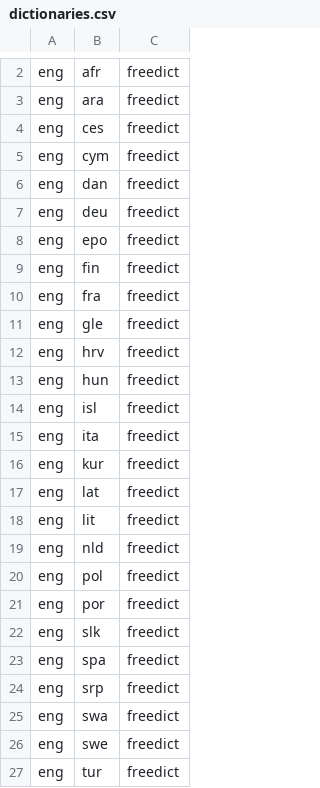
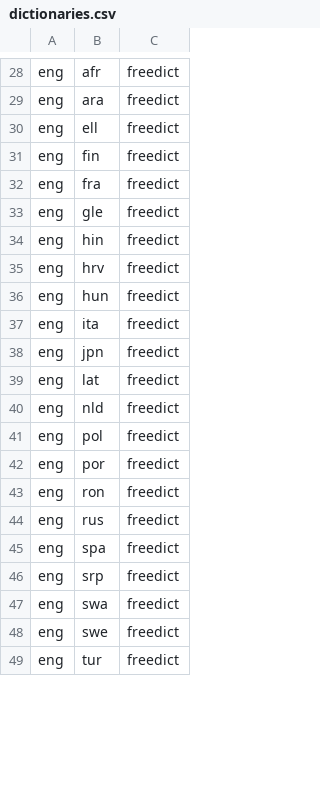
Before and after one commit to longjiang/zerotohero-cli, a CSV file: public/data/languages/dictionaries.csv, drawn as a sheet; only a part is shown, gaps mark what is left out; the diff covers the shown part only.

```diff
--- a/public/data/languages/dictionaries.csv
+++ b/public/data/languages/dictionaries.csv
@@ -3,7 +29,3 @@ eng,afr,freedict
 eng,ara,freedict
-eng,ces,freedict
-eng,cym,freedict
-eng,dan,freedict
-eng,deu,freedict
-eng,epo,freedict
+eng,ell,freedict
 eng,fin,freedict
@@ -11,9 +33,8 @@ eng,fra,freedict
 eng,gle,freedict
+eng,hin,freedict
 eng,hrv,freedict
 eng,hun,freedict
-eng,isl,freedict
 eng,ita,freedict
-eng,kur,freedict
+eng,jpn,freedict
 eng,lat,freedict
-eng,lit,freedict
 eng,nld,freedict
@@ -21,3 +42,4 @@ eng,pol,freedict
 eng,por,freedict
-eng,slk,freedict
+eng,ron,freedict
+eng,rus,freedict
 eng,spa,freedict
```
Also changed, not shown: 11 added rows, 7 removed rows and 17 moved rows elsewhere in this file, 25 other files.
